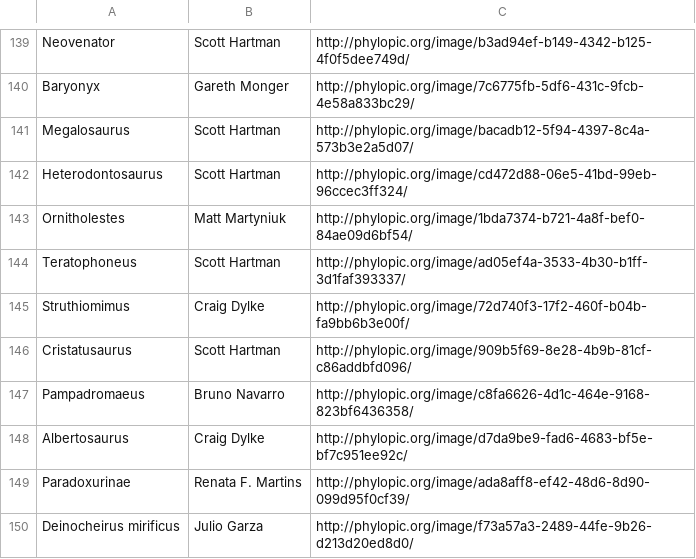
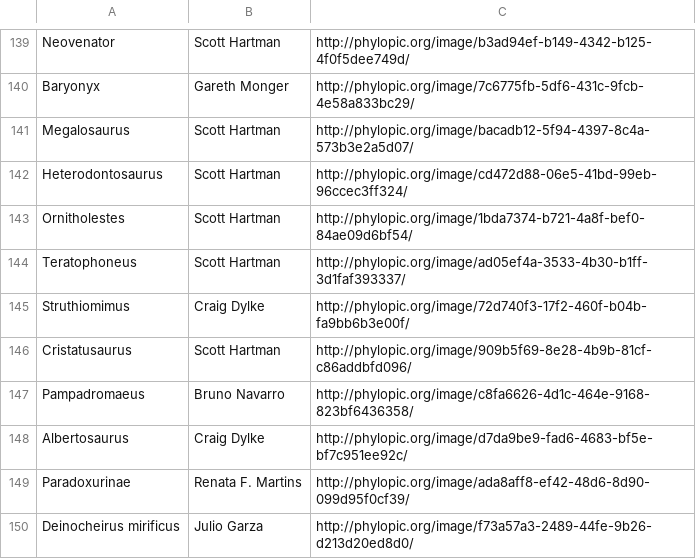
Before and after one commit to ryantimpe/datasaurs, a CSV file: BotInputs/DatasaurList.csv, drawn as a sheet; only a part is shown, gaps mark what is left out; the diff covers the shown part only.

```diff
--- a/BotInputs/DatasaurList.csv
+++ b/BotInputs/DatasaurList.csv
@@ -142,3 +142,3 @@ Megalosaurus,Scott Hartman,http://phylopic.org/image/bacadb12-5f94-4397-8c4a-573
 Heterodontosaurus,Scott Hartman,http://phylopic.org/image/cd472d88-06e5-41bd-99eb-96ccec3ff324/
-Ornitholestes,Matt Martyniuk,http://phylopic.org/image/1bda7374-b721-4a8f-bef0-84ae09d6bf54/
+Ornitholestes,Scott Hartman,http://phylopic.org/image/1bda7374-b721-4a8f-bef0-84ae09d6bf54/
 Teratophoneus,Scott Hartman,http://phylopic.org/image/ad05ef4a-3533-4b30-b1ff-3d1faf393337/
```
Also changed, not shown: 41 added rows elsewhere in this file, 41 other files.
